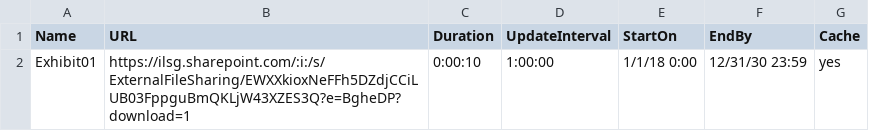
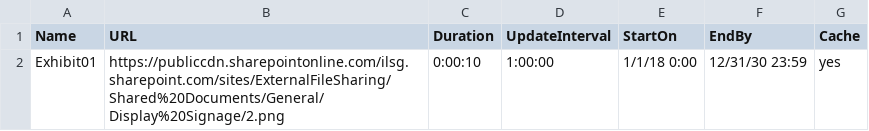
Before and after one commit to ILSGGIT/Display-Host, a CSV file: home.csv, drawn as a sheet.

Commit message:
Update home.csv

```diff
--- a/home.csv
+++ b/home.csv
@@ -1,2 +1,2 @@
 Name,URL,Duration,UpdateInterval,StartOn,EndBy,Cache
-Exhibit01,https://ilsg.sharepoint.com/:i:/s/ExternalFileSharing/EWXXkioxNeFFh5DZdjCCiLUB03FppguBmQKLjW43XZES3Q?e=BgheDP?download=1,0:00:10,1:00:00,1/1/18 0:00,12/31/30 23:59,yes
+Exhibit01,https://publiccdn.sharepointonline.com/ilsg.sharepoint.com/sites/ExternalFileSharing/Shared%20Documents/General/Display%20Signage/2.png,0:00:10,1:00:00,1/1/18 0:00,12/31/30 23:59,yes
```
